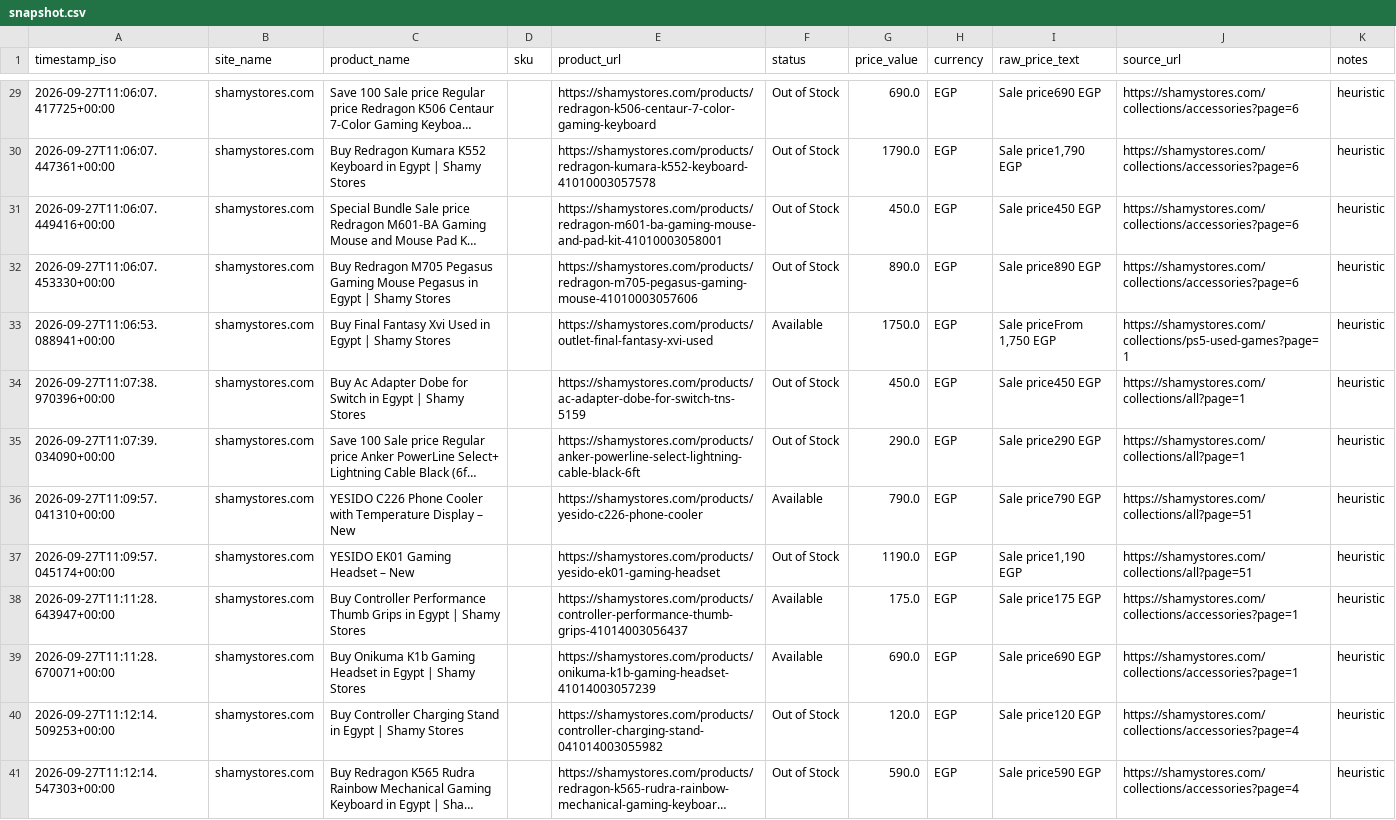
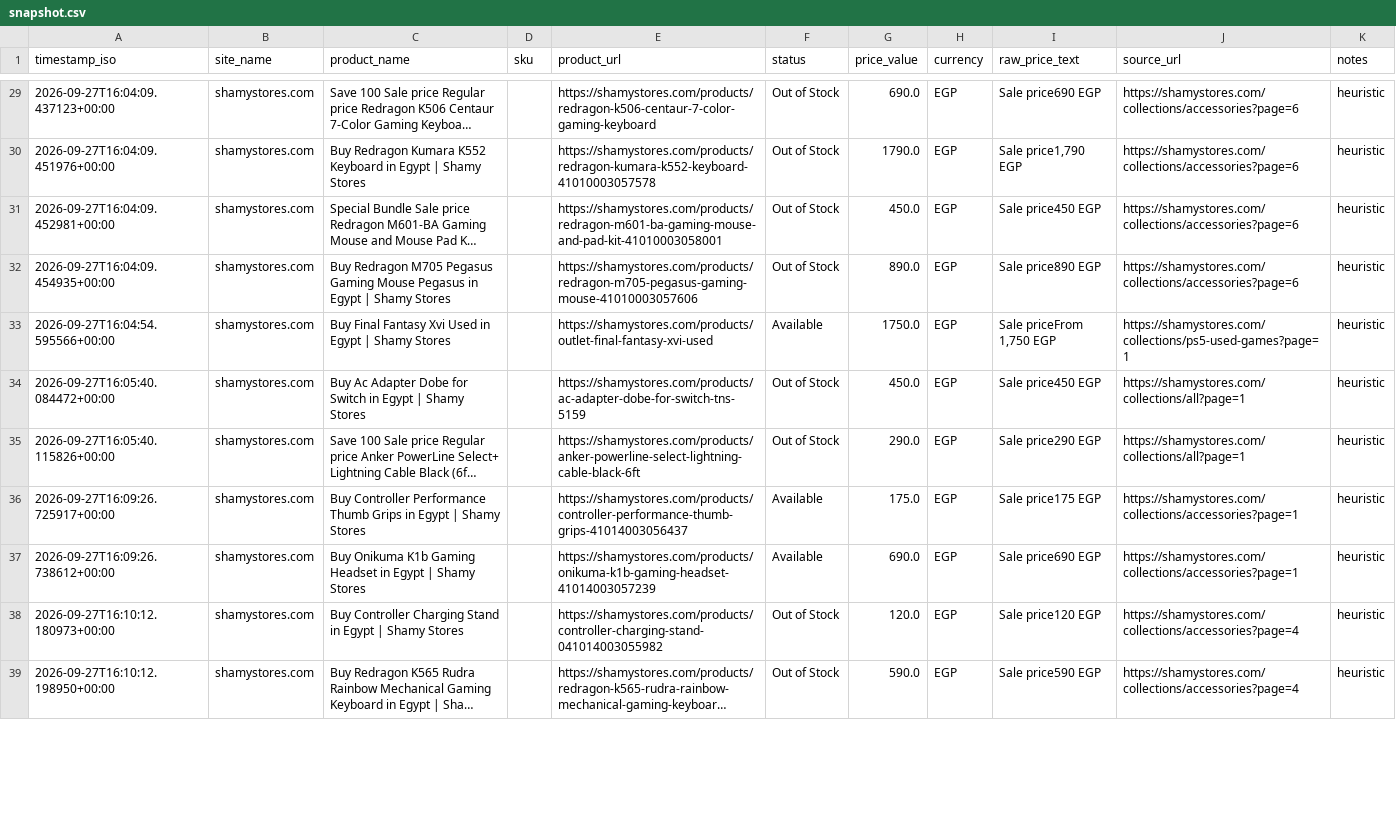
Before and after one commit to Mohanad1206/scraper-final, a CSV file: data/snapshot.csv, drawn as a sheet; only a part is shown, gaps mark what is left out; long unchanged cells end in …; removed rows and columns are numbered as before the commit, all else as after; the diff covers the shown part only; the diff names each change by its address in the sheet, - before the commit and + after, or states it on an @@ line.

```diff
--- a/data/snapshot.csv
+++ b/data/snapshot.csv
-A29 (timestamp_iso): 2026-09-27T11:06:07.417725+00:00
+A29 (timestamp_iso): 2026-09-27T16:04:09.437123+00:00
-A30 (timestamp_iso): 2026-09-27T11:06:07.447361+00:00
+A30 (timestamp_iso): 2026-09-27T16:04:09.451976+00:00
-A31 (timestamp_iso): 2026-09-27T11:06:07.449416+00:00
+A31 (timestamp_iso): 2026-09-27T16:04:09.452981+00:00
-A32 (timestamp_iso): 2026-09-27T11:06:07.453330+00:00
+A32 (timestamp_iso): 2026-09-27T16:04:09.454935+00:00
-A33 (timestamp_iso): 2026-09-27T11:06:53.088941+00:00
+A33 (timestamp_iso): 2026-09-27T16:04:54.595566+00:00
-A34 (timestamp_iso): 2026-09-27T11:07:38.970396+00:00
+A34 (timestamp_iso): 2026-09-27T16:05:40.084472+00:00
-A35 (timestamp_iso): 2026-09-27T11:07:39.034090+00:00
+A35 (timestamp_iso): 2026-09-27T16:05:40.115826+00:00
-row 36: 2026-09-27T11:09:57.041310+00:00 | shamystores.com | YESIDO C226 Phone Cooler with Temperature Display – New |  | https://shamystores.com/products/yesido-c226-phone-cooler | Available | 790.0 | EGP | Sale price790 EGP | https://shamystores.com/collections/all?page=51 | heuristic
-row 37: 2026-09-27T11:09:57.045174+00:00 | shamystores.com | YESIDO EK01 Gaming Headset – New |  | https://shamystores.com/products/yesido-ek01-gaming-headset | Out of Stock | 1190.0 | EGP | Sale price1,190 EGP | https://shamystores.com/collections/all?page=51 | heuristic
-A36 (timestamp_iso): 2026-09-27T11:11:28.643947+00:00
+A36 (timestamp_iso): 2026-09-27T16:09:26.725917+00:00
-A37 (timestamp_iso): 2026-09-27T11:11:28.670071+00:00
+A37 (timestamp_iso): 2026-09-27T16:09:26.738612+00:00
-A38 (timestamp_iso): 2026-09-27T11:12:14.509253+00:00
+A38 (timestamp_iso): 2026-09-27T16:10:12.180973+00:00
-A39 (timestamp_iso): 2026-09-27T11:12:14.547303+00:00
+A39 (timestamp_iso): 2026-09-27T16:10:12.198950+00:00
```
Also changed, not shown: 3 added rows, 2 removed rows and 38 edited cells elsewhere in this file, 1 other file.
